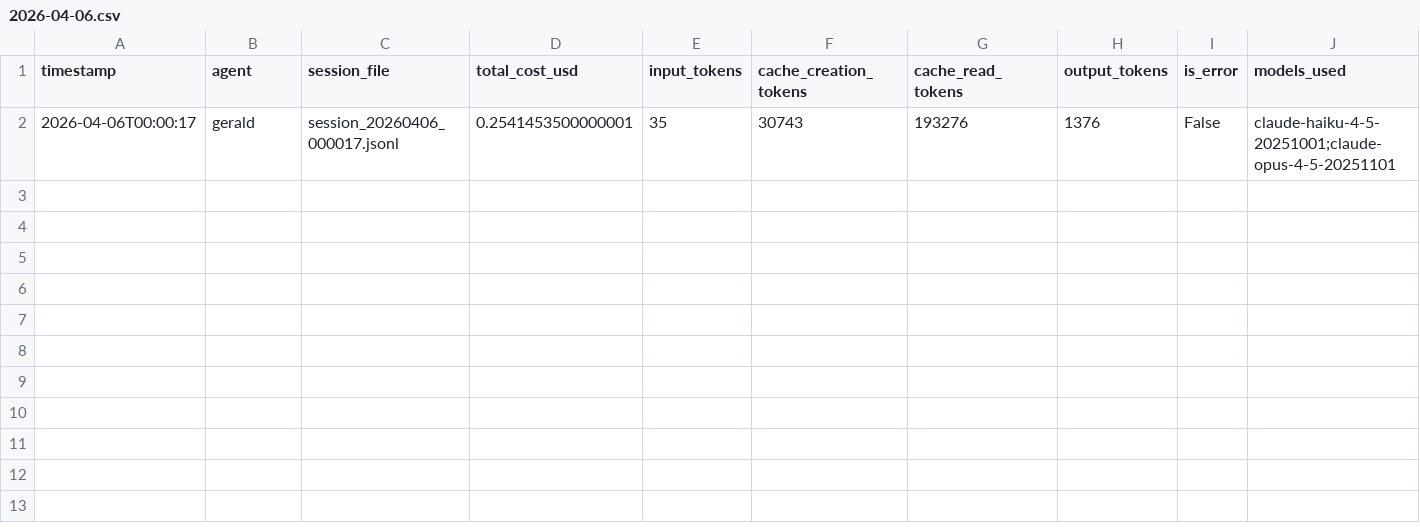
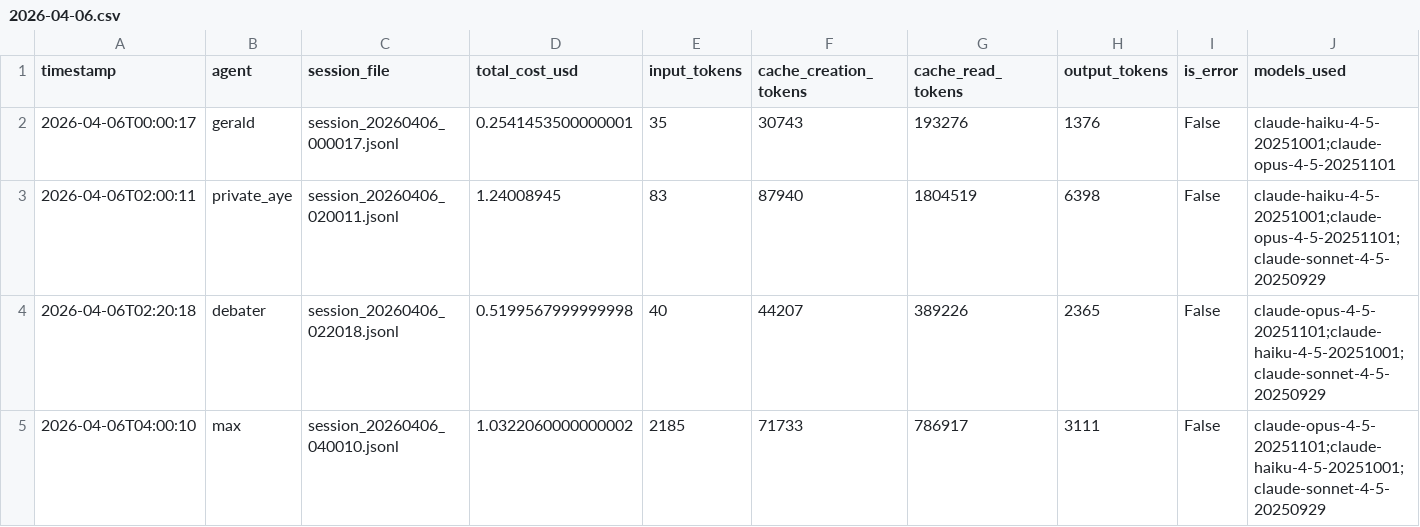
Before and after one commit to alanwatts07/drift-agents, a CSV file: metrics/sessions/2026-04-06.csv, drawn as a sheet; only a part is shown; rows hold the shown columns only; the diff covers the shown part only; the diff names each change by its address in the sheet, - before the commit and + after, or states it on an @@ line.

```diff
--- a/metrics/sessions/2026-04-06.csv
+++ b/metrics/sessions/2026-04-06.csv
+row 3: 2026-04-06T02:00:11 | private_aye | session_20260406_020011.jsonl | 1.24008945 | 83 | 87940 | 1804519 | 6398 | False | claude-haiku-4-5-20251001;claude-opus-4-5-20251101;claude-sonnet-4-5-20250929
+row 4: 2026-04-06T02:20:18 | debater | session_20260406_022018.jsonl | 0.5199567999999998 | 40 | 44207 | 389226 | 2365 | False | claude-opus-4-5-20251101;claude-haiku-4-5-20251001;claude-sonnet-4-5-20250929
+row 5: 2026-04-06T04:00:10 | max | session_20260406_040010.jsonl | 1.0322060000000002 | 2185 | 71733 | 786917 | 3111 | False | claude-opus-4-5-20251101;claude-haiku-4-5-20251001;claude-sonnet-4-5-20250929
```
Also changed, not shown: 9 added rows elsewhere in this file, 6 other files.
